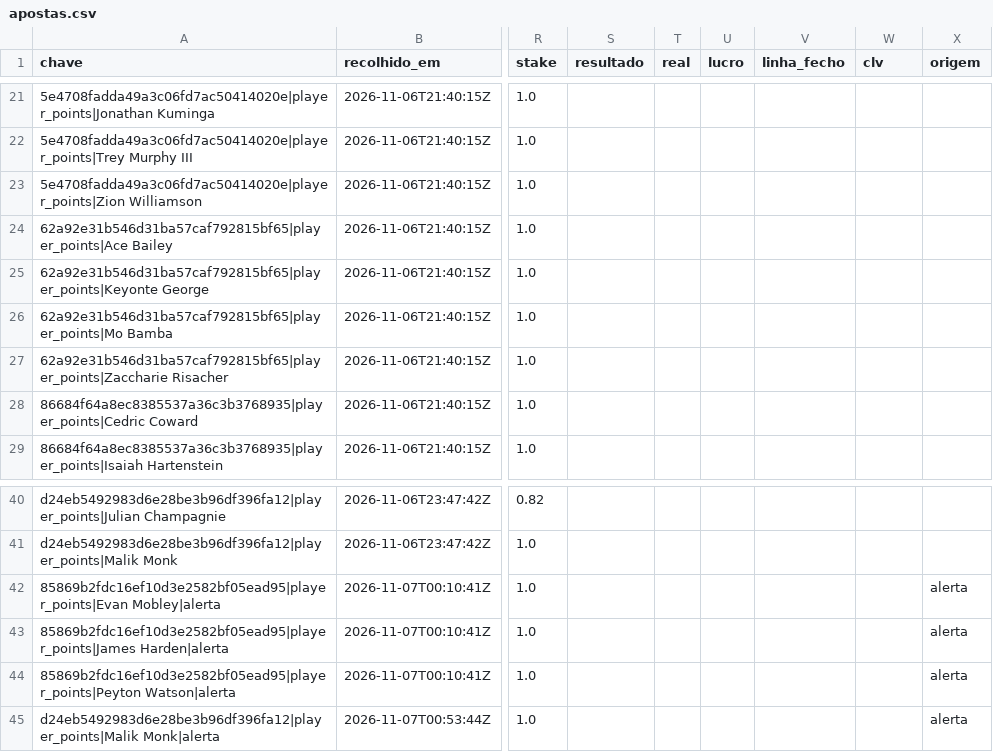
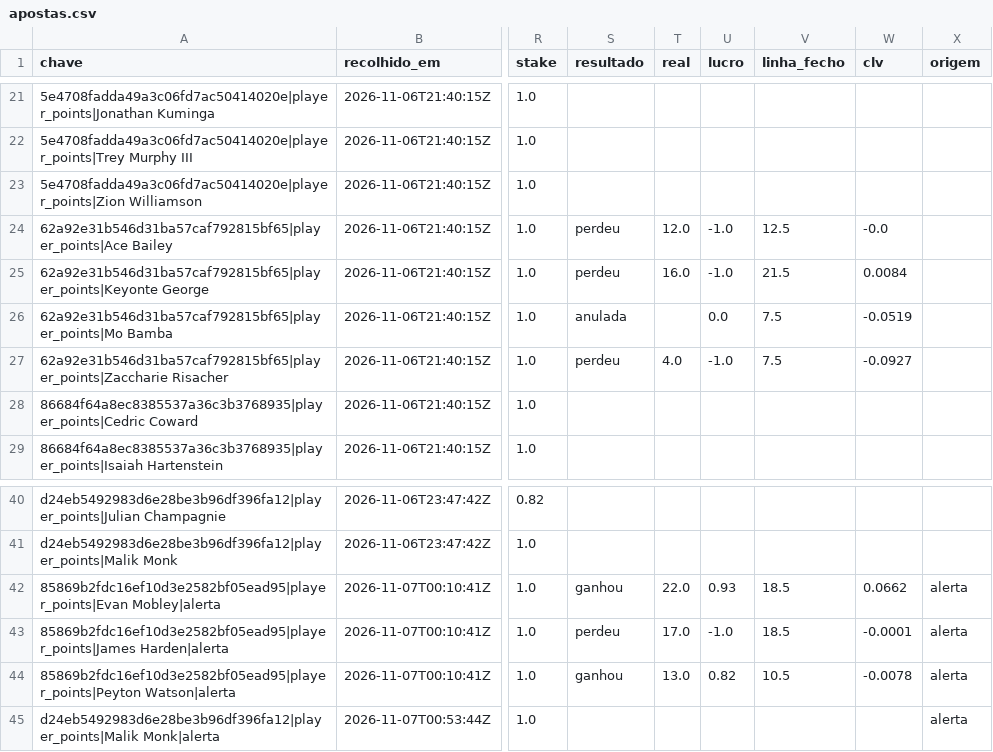
Before and after one commit to gpvrosa-oss/nba-odds, a CSV file: props/apostas.csv, drawn as a sheet; only a part is shown, gaps mark what is left out; the diff covers the shown part only; the diff names each change by its address in the sheet, - before the commit and + after, or states it on an @@ line.

```diff
--- a/props/apostas.csv
+++ b/props/apostas.csv
-S24:S25 (resultado): (empty)
+S24:S25 (resultado): perdeu
-T24 (real): (empty)
+T24 (real): 12.0
-U24:U25 (lucro): (empty)
+U24:U25 (lucro): -1.0
-V24 (linha_fecho): (empty)
+V24 (linha_fecho): 12.5
-W24 (clv): (empty)
+W24 (clv): -0.0
-T25 (real): (empty)
+T25 (real): 16.0
-V25 (linha_fecho): (empty)
+V25 (linha_fecho): 21.5
-W25 (clv): (empty)
+W25 (clv): 0.0084
-S26 (resultado): (empty)
+S26 (resultado): anulada
-U26 (lucro): (empty)
+U26 (lucro): 0.0
-V26:V27 (linha_fecho): (empty)
+V26:V27 (linha_fecho): 7.5
-W26 (clv): (empty)
+W26 (clv): -0.0519
-S27 (resultado): (empty)
+S27 (resultado): perdeu
-T27 (real): (empty)
+T27 (real): 4.0
-U27 (lucro): (empty)
+U27 (lucro): -1.0
-W27 (clv): (empty)
+W27 (clv): -0.0927
-S42 (resultado): (empty)
+S42 (resultado): ganhou
-T42 (real): (empty)
+T42 (real): 22.0
-U42 (lucro): (empty)
+U42 (lucro): 0.93
-V42:V43 (linha_fecho): (empty)
+V42:V43 (linha_fecho): 18.5
-W42 (clv): (empty)
+W42 (clv): 0.0662
-S43 (resultado): (empty)
+S43 (resultado): perdeu
-T43 (real): (empty)
+T43 (real): 17.0
-U43 (lucro): (empty)
+U43 (lucro): -1.0
-W43 (clv): (empty)
+W43 (clv): -0.0001
-S44 (resultado): (empty)
+S44 (resultado): ganhou
-T44 (real): (empty)
+T44 (real): 13.0
-U44 (lucro): (empty)
+U44 (lucro): 0.82
-V44 (linha_fecho): (empty)
+V44 (linha_fecho): 10.5
-W44 (clv): (empty)
+W44 (clv): -0.0078
```
Also changed, not shown: 11 edited cells elsewhere in this file, 3 other files.
